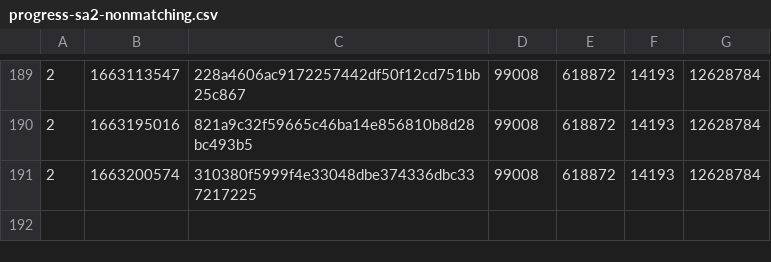
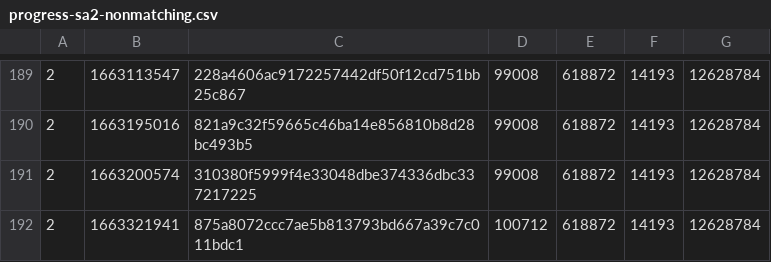
Before and after one commit to SAT-R/sa2, a CSV file: reports/progress-sa2-nonmatching.csv, drawn as a sheet; only a part is shown, gaps mark what is left out; the diff names each change by its address in the sheet, - before the commit and + after, or states it on an @@ line.

```diff
--- a/reports/progress-sa2-nonmatching.csv
+++ b/reports/progress-sa2-nonmatching.csv
+row 192: 2 | 1663321941 | 875a8072ccc7ae5b813793bd667a39c7c011bdc1 | 100712 | 618872 | 14193 | 12628784
```
Also changed, not shown: reports/progress-sa2-matching.csv, 1 other file.
